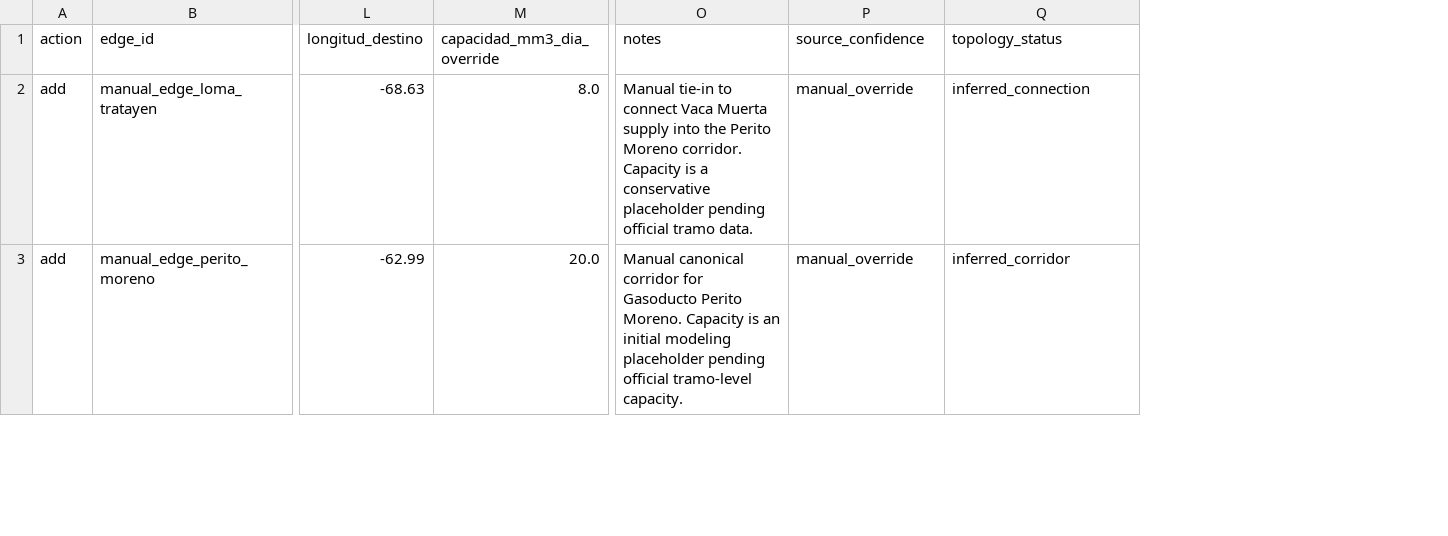
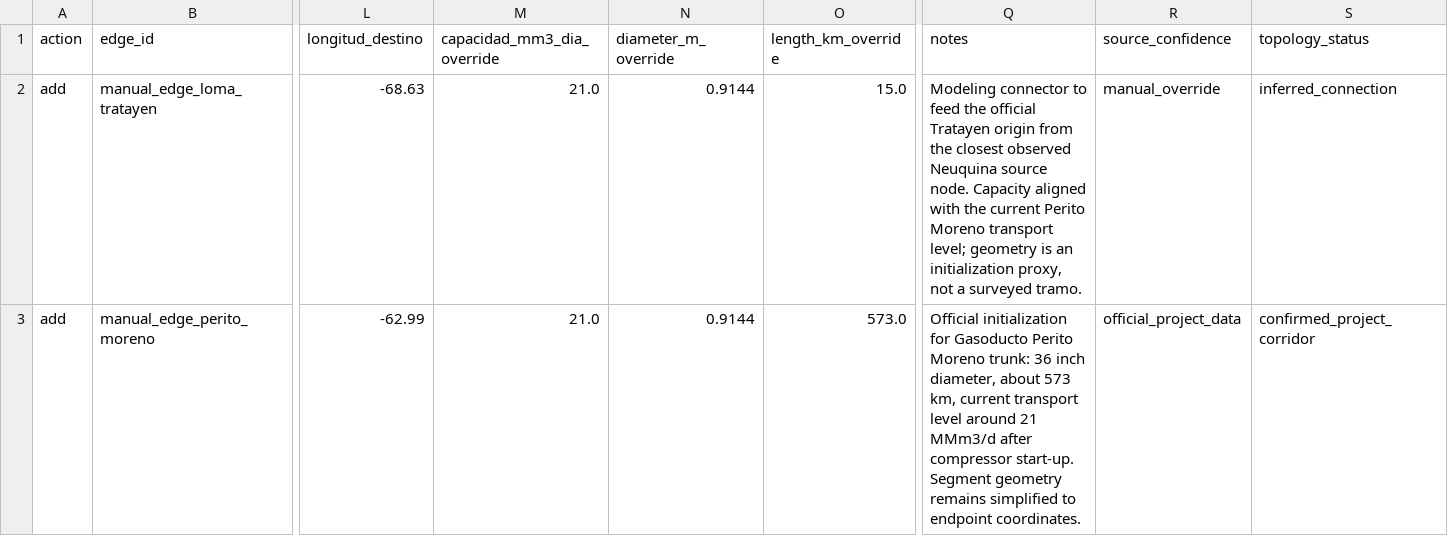
Before and after one commit to mpodeley/GCIE, a CSV file: gas-intel-datalake/templates/red_tramos_override.csv, drawn as a sheet; only a part is shown, gaps mark what is left out; addresses are those after the commit; the diff covers the shown part only; the diff names each change by its address in the sheet, - before the commit and + after, or states it on an @@ line.

Commit message:
Refine canonical network with observed pipe parameters

```diff
--- a/gas-intel-datalake/templates/red_tramos_override.csv
+++ b/gas-intel-datalake/templates/red_tramos_override.csv
+column N (diameter_m_override), rows 2-3: 0.9144 | 0.9144
+column O (length_km_override), rows 2-3: 15.0 | 573.0
-M2 (capacidad_mm3_dia_override): 8.0
+M2 (capacidad_mm3_dia_override): 21.0
-Q2 (notes): Manual tie-in to connect Vaca Muerta supply into the Perito Moreno corridor. Capacity is a conservative placeholder pending official tramo data.
+Q2 (notes): Modeling connector to feed the official Tratayen origin from the closest observed Neuquina source node. Capacity aligned with the current Perito Moreno transport level; geometry is an initialization proxy, not a surveyed tramo.
-M3 (capacidad_mm3_dia_override): 20.0
+M3 (capacidad_mm3_dia_override): 21.0
-Q3 (notes): Manual canonical corridor for Gasoducto Perito Moreno. Capacity is an initial modeling placeholder pending official tramo-level capacity.
+Q3 (notes): Official initialization for Gasoducto Perito Moreno trunk: 36 inch diameter, about 573 km, current transport level around 21 MMm3/d after compressor start-up. Segment geometry remains simplified to endpoint coordinates.
-R3 (source_confidence): manual_override
+R3 (source_confidence): official_project_data
-S3 (topology_status): inferred_corridor
+S3 (topology_status): confirmed_project_corridor
```
Also changed, not shown: 1 added row and 4 edited cells elsewhere in this file, 3 other files.
